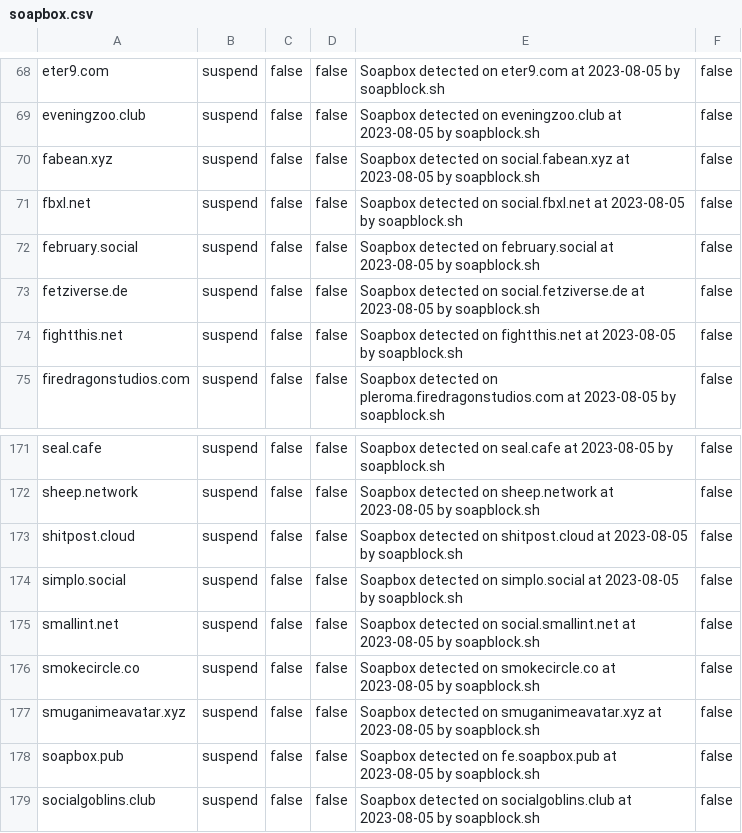
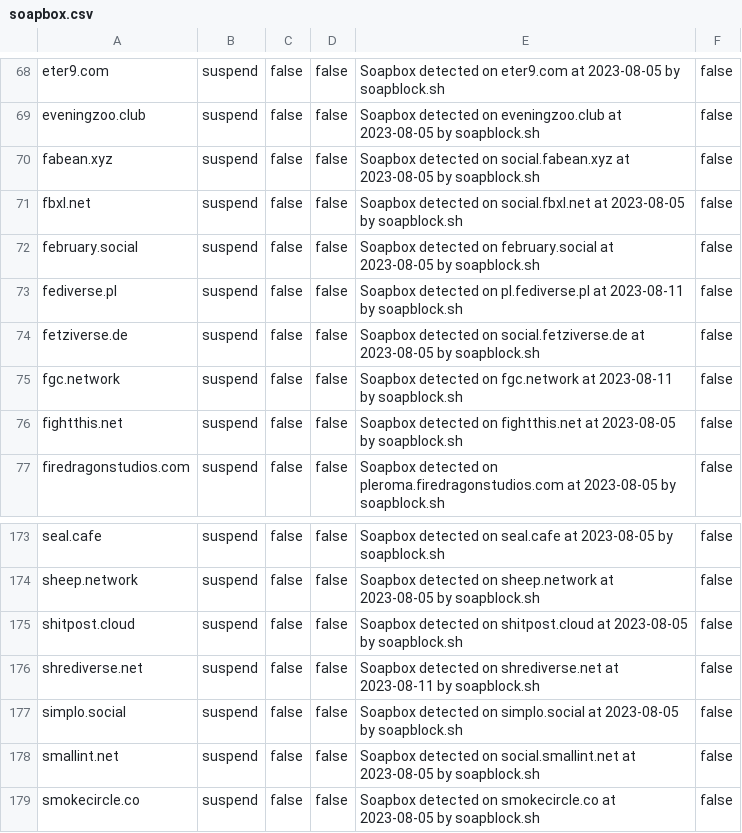
Before and after one commit to VyrCossont/Soapblock, a CSV file: soapbox.csv, drawn as a sheet; only a part is shown, gaps mark what is left out; the shorter side is filled out with more unchanged rows.

Commit message:
List for 2023-08-11

```diff
--- a/soapbox.csv
+++ b/soapbox.csv
@@ -72,3 +72,5 @@ fbxl.net,suspend,false,false,Soapbox detected on social.fbxl.net at 2023-08-05 b
 february.social,suspend,false,false,Soapbox detected on february.social at 2023-08-05 by soapblock.sh,false
+fediverse.pl,suspend,false,false,Soapbox detected on pl.fediverse.pl at 2023-08-11 by soapblock.sh,false
 fetziverse.de,suspend,false,false,Soapbox detected on social.fetziverse.de at 2023-08-05 by soapblock.sh,false
+fgc.network,suspend,false,false,Soapbox detected on fgc.network at 2023-08-11 by soapblock.sh,false
 fightthis.net,suspend,false,false,Soapbox detected on fightthis.net at 2023-08-05 by soapblock.sh,false
@@ -173,2 +175,3 @@ sheep.network,suspend,false,false,Soapbox detected on sheep.network at 2023-08-0
 shitpost.cloud,suspend,false,false,Soapbox detected on shitpost.cloud at 2023-08-05 by soapblock.sh,false
+shrediverse.net,suspend,false,false,Soapbox detected on shrediverse.net at 2023-08-11 by soapblock.sh,false
 simplo.social,suspend,false,false,Soapbox detected on simplo.social at 2023-08-05 by soapblock.sh,false
```
